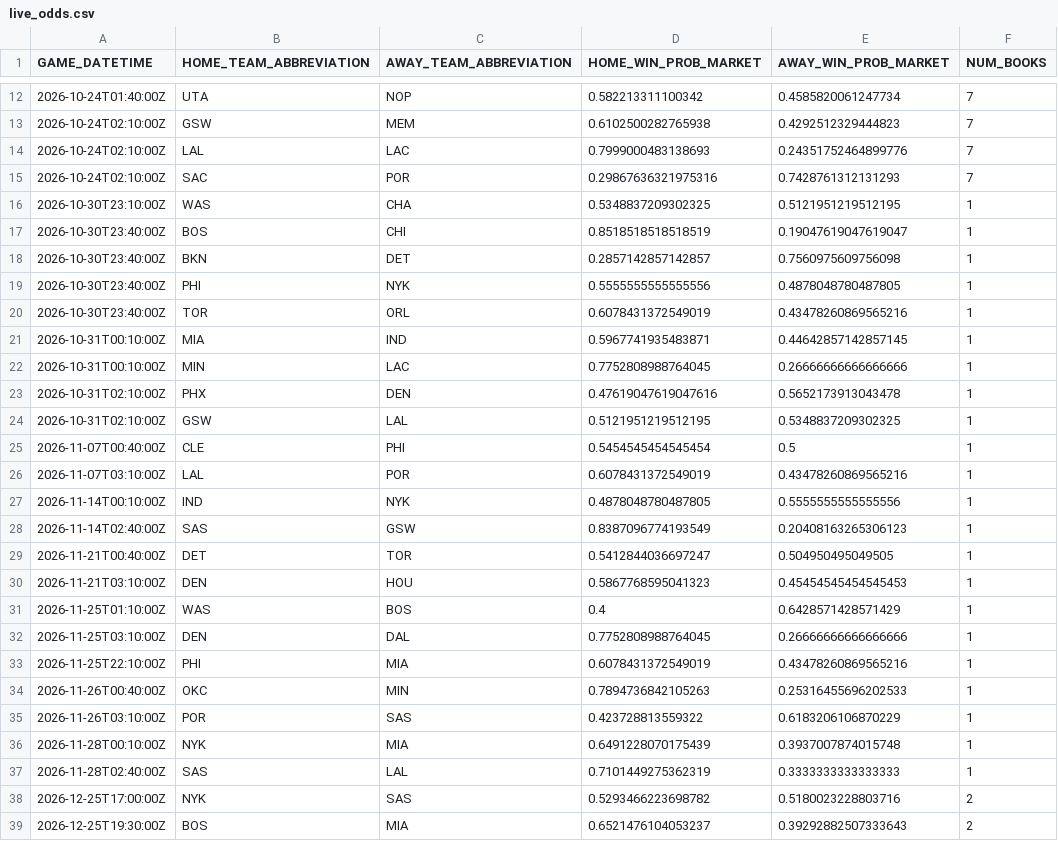
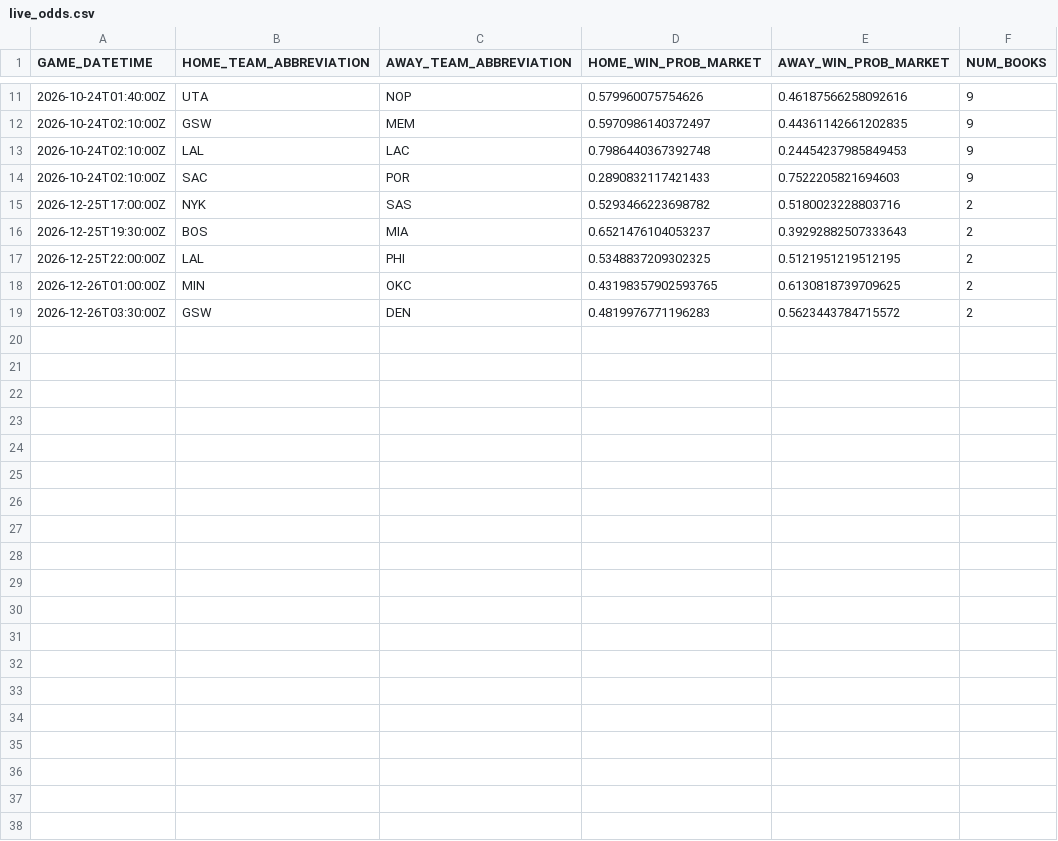
Before and after one commit to manavgupta26012-code/nba-predictor, a CSV file: data/live_odds.csv, drawn as a sheet; only a part is shown, gaps mark what is left out; the shorter side is filled out with more unchanged rows; the diff covers the shown part only.

```diff
--- a/data/live_odds.csv
+++ b/data/live_odds.csv
@@ -12,27 +11,5 @@ GAME_DATETIME,HOME_TEAM_ABBREVIATION,AWAY_TEAM_ABBREVIATION,HOME_WIN_PROB_MARKET
-2026-10-24T01:40:00Z,UTA,NOP,0.582213311100342,0.4585820061247734,7
-2026-10-24T02:10:00Z,GSW,MEM,0.6102500282765938,0.4292512329444823,7
-2026-10-24T02:10:00Z,LAL,LAC,0.7999000483138693,0.24351752464899776,7
-2026-10-24T02:10:00Z,SAC,POR,0.29867636321975316,0.7428761312131293,7
-2026-10-30T23:10:00Z,WAS,CHA,0.5348837209302325,0.5121951219512195,1
-2026-10-30T23:40:00Z,BOS,CHI,0.8518518518518519,0.19047619047619047,1
-2026-10-30T23:40:00Z,BKN,DET,0.2857142857142857,0.7560975609756098,1
-2026-10-30T23:40:00Z,PHI,NYK,0.5555555555555556,0.4878048780487805,1
-2026-10-30T23:40:00Z,TOR,ORL,0.6078431372549019,0.43478260869565216,1
-2026-10-31T00:10:00Z,MIA,IND,0.5967741935483871,0.44642857142857145,1
-2026-10-31T00:10:00Z,MIN,LAC,0.7752808988764045,0.26666666666666666,1
-2026-10-31T02:10:00Z,PHX,DEN,0.47619047619047616,0.5652173913043478,1
-2026-10-31T02:10:00Z,GSW,LAL,0.5121951219512195,0.5348837209302325,1
-2026-11-07T00:40:00Z,CLE,PHI,0.5454545454545454,0.5,1
-2026-11-07T03:10:00Z,LAL,POR,0.6078431372549019,0.43478260869565216,1
-2026-11-14T00:10:00Z,IND,NYK,0.4878048780487805,0.5555555555555556,1
-2026-11-14T02:40:00Z,SAS,GSW,0.8387096774193549,0.20408163265306123,1
-2026-11-21T00:40:00Z,DET,TOR,0.5412844036697247,0.504950495049505,1
-2026-11-21T03:10:00Z,DEN,HOU,0.5867768595041323,0.45454545454545453,1
-2026-11-25T01:10:00Z,WAS,BOS,0.4,0.6428571428571429,1
-2026-11-25T03:10:00Z,DEN,DAL,0.7752808988764045,0.26666666666666666,1
-2026-11-25T22:10:00Z,PHI,MIA,0.6078431372549019,0.43478260869565216,1
-2026-11-26T00:40:00Z,OKC,MIN,0.7894736842105263,0.25316455696202533,1
-2026-11-26T03:10:00Z,POR,SAS,0.423728813559322,0.6183206106870229,1
-2026-11-28T00:10:00Z,NYK,MIA,0.6491228070175439,0.3937007874015748,1
-2026-11-28T02:40:00Z,SAS,LAL,0.7101449275362319,0.3333333333333333,1
+2026-10-24T01:40:00Z,UTA,NOP,0.579960075754626,0.46187566258092616,9
+2026-10-24T02:10:00Z,GSW,MEM,0.5970986140372497,0.44361142661202835,9
+2026-10-24T02:10:00Z,LAL,LAC,0.7986440367392748,0.24454237985849453,9
+2026-10-24T02:10:00Z,SAC,POR,0.2890832117421433,0.7522205821694603,9
 2026-12-25T17:00:00Z,NYK,SAS,0.5293466223698782,0.5180023228803716,2
```
Also changed, not shown: 1 added row, 2 removed rows and 23 edited cells elsewhere in this file.
